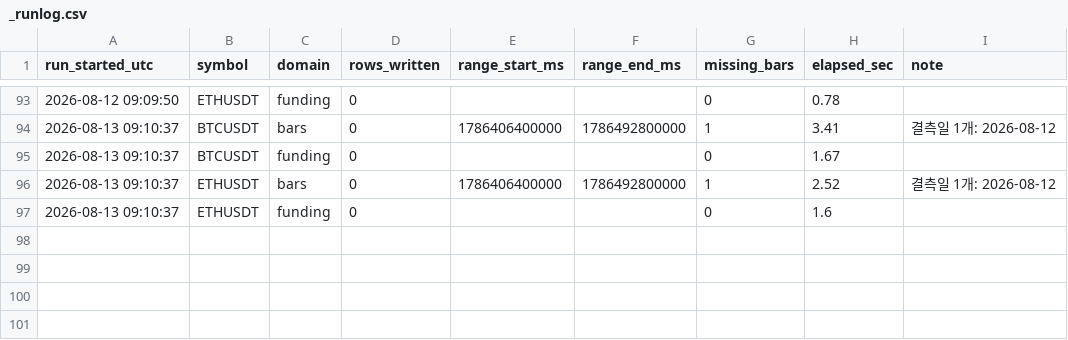
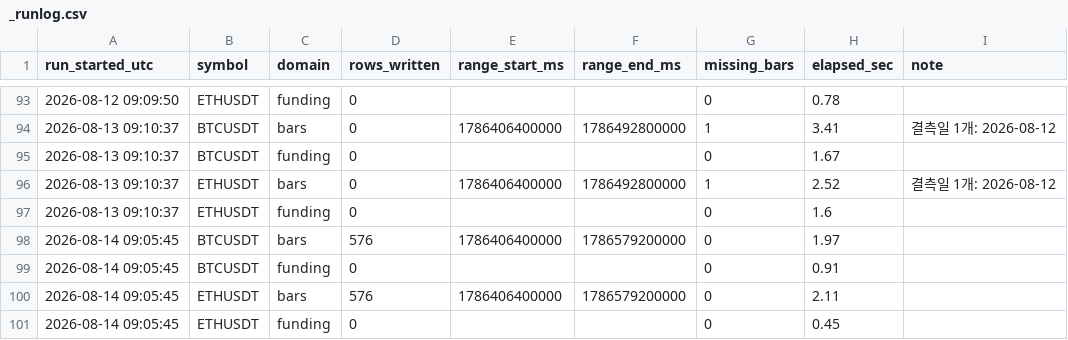
Before and after one commit to Ravll/Open-Interest, a CSV file: data/_runlog.csv, drawn as a sheet; only a part is shown, gaps mark what is left out.

```diff
--- a/data/_runlog.csv
+++ b/data/_runlog.csv
@@ -97 +97,5 @@ run_started_utc,symbol,domain,rows_written,range_start_ms,range_end_ms,missing_b
 2026-08-13 09:10:37,ETHUSDT,funding,0,,,0,1.6,
+2026-08-14 09:05:45,BTCUSDT,bars,576,1786406400000,1786579200000,0,1.97,
+2026-08-14 09:05:45,BTCUSDT,funding,0,,,0,0.91,
+2026-08-14 09:05:45,ETHUSDT,bars,576,1786406400000,1786579200000,0,2.11,
+2026-08-14 09:05:45,ETHUSDT,funding,0,,,0,0.45,
```
Also changed, not shown: 3 other files.
